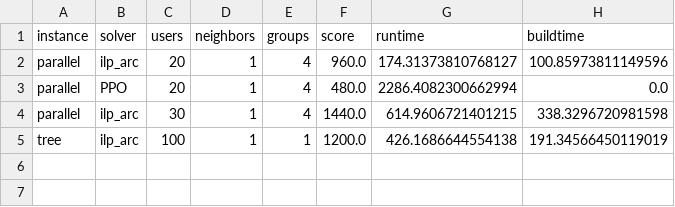
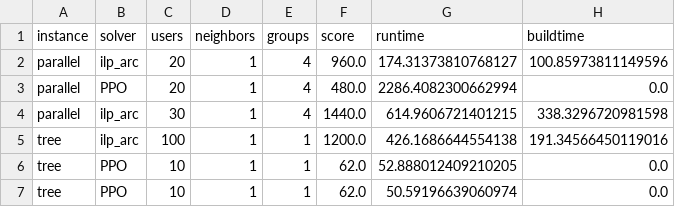
Before and after one commit to OrsoF/mec-placement-benchmarks, a CSV file: results_27_01_25.csv, drawn as a sheet.

```diff
--- a/results_27_01_25.csv
+++ b/results_27_01_25.csv
@@ -4,2 +4,4 @@ parallel,PPO,20,1,4,480.0,2286.4082300662994,0.0
 parallel,ilp_arc,30,1,4,1440.0,614.9606721401215,338.3296720981598
-tree,ilp_arc,100,1,1,1200.0,426.1686644554138,191.34566450119019
+tree,ilp_arc,100,1,1,1200.0,426.1686644554138,191.34566450119016
+tree,PPO,10,1,1,62.0,52.888012409210205,0.0
+tree,PPO,10,1,1,62.0,50.59196639060974,0.0
```
Also changed, not shown: 6 other files.
